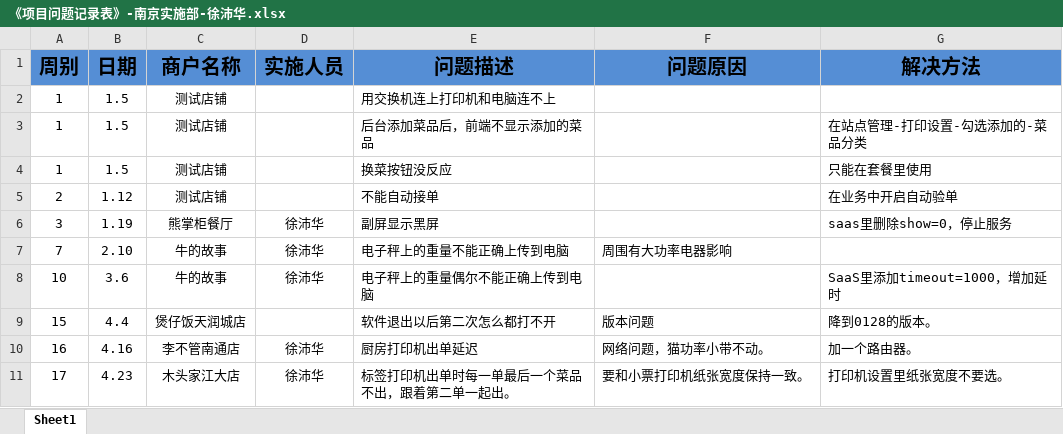
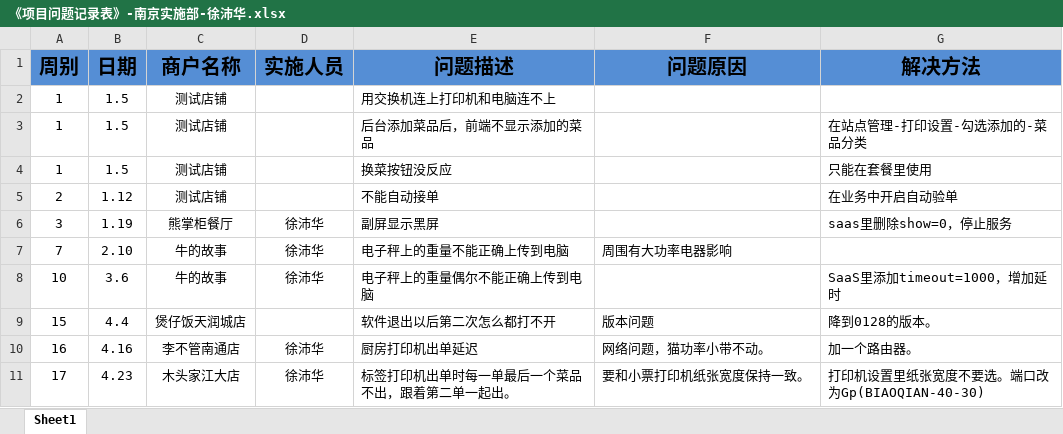
Before and after one commit to zhanglei601396810/NanJing, an Excel workbook: 问题记录/《项目问题记录表》-南京实施部-徐沛华.xlsx, sheet Sheet1, drawn as a sheet; values as stored, in another font and other column widths than the file's, no borders; the diff names each change by its address in the sheet, - before the commit and + after, or states it on an @@ line.

Commit message:
徐沛华

```diff
--- a/问题记录/《项目问题记录表》-南京实施部-徐沛华.xlsx (sheet Sheet1)
+++ b/问题记录/《项目问题记录表》-南京实施部-徐沛华.xlsx (sheet Sheet1)
-G11 (解决方法): 打印机设置里纸张宽度不要选。
+G11 (解决方法): 打印机设置里纸张宽度不要选。端口改为Gp(BIAOQIAN-40-30)
```
